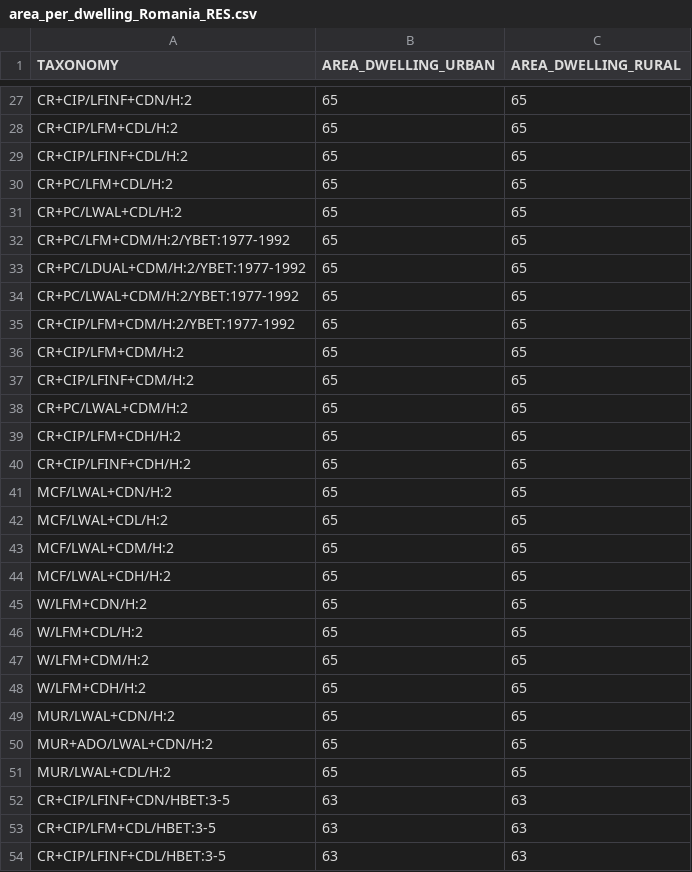
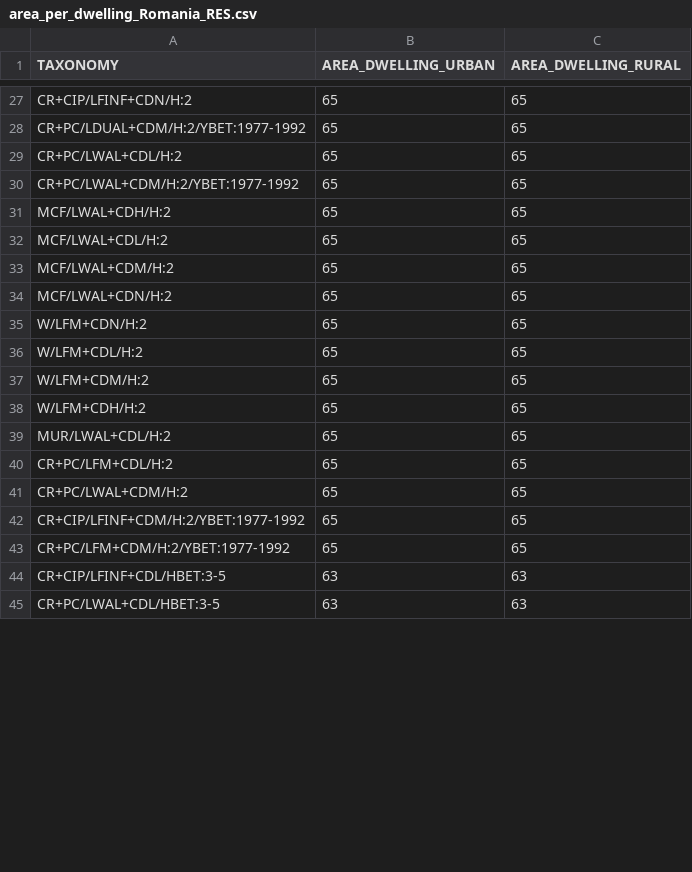
Before and after one commit to hcrowley/esrm20_exposure, a CSV file: res_dwelling_area/area_per_dwelling_Romania_RES.csv, drawn as a sheet; only a part is shown, gaps mark what is left out; the shorter side is filled out with more unchanged rows; removed rows and columns are numbered as before the commit, all else as after; the diff covers the shown part only; the diff names each change by its address in the sheet, - before the commit and + after, or states it on an @@ line.

```diff
--- a/res_dwelling_area/area_per_dwelling_Romania_RES.csv
+++ b/res_dwelling_area/area_per_dwelling_Romania_RES.csv
-A28 (TAXONOMY): CR+CIP/LFM+CDL/H:2
+A28 (TAXONOMY): CR+PC/LDUAL+CDM/H:2/YBET:1977-1992
@@ row 29 moved to row 25: CR+CIP/LFINF+CDL/H:2 @@
-row 33: CR+PC/LDUAL+CDM/H:2/YBET:1977-1992 | 65 | 65
-row 35: CR+CIP/LFM+CDM/H:2/YBET:1977-1992 | 65 | 65
-row 36: CR+CIP/LFM+CDM/H:2 | 65 | 65
@@ row 37 moved to row 26: CR+CIP/LFINF+CDM/H:2 @@
-A31 (TAXONOMY): CR+CIP/LFM+CDH/H:2
+A31 (TAXONOMY): MCF/LWAL+CDH/H:2
@@ row 40 moved to row 24: CR+CIP/LFINF+CDH/H:2 @@
-row 44: MCF/LWAL+CDH/H:2 | 65 | 65
@@ row 41 moved to row 34: MCF/LWAL+CDN/H:2 @@
-row 49: MUR/LWAL+CDN/H:2 | 65 | 65
-row 50: MUR+ADO/LWAL+CDN/H:2 | 65 | 65
-row 52: CR+CIP/LFINF+CDN/HBET:3-5 | 63 | 63
-row 53: CR+CIP/LFM+CDL/HBET:3-5 | 63 | 63
@@ row 30 moved to row 40: CR+PC/LFM+CDL/H:2 @@
@@ row 38 moved to row 41: CR+PC/LWAL+CDM/H:2 @@
+row 42: CR+CIP/LFINF+CDM/H:2/YBET:1977-1992 | 65 | 65
@@ row 32 moved to row 43: CR+PC/LFM+CDM/H:2/YBET:1977-1992 @@
```
Also changed, not shown: 3 added rows, 22 removed rows, 24 moved rows and 5 edited cells elsewhere in this file, res_dwelling_per_building/dwlngs_per_bldngs_Romania_RES.csv.
